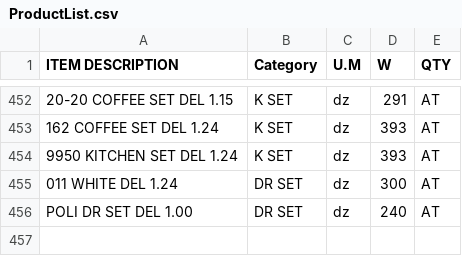
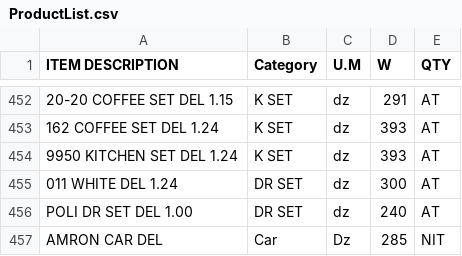
Before and after one commit to KrishnaGadia/sturdy-doodle, a CSV file: ProductList.csv, drawn as a sheet; only a part is shown, gaps mark what is left out; the diff names each change by its address in the sheet, - before the commit and + after, or states it on an @@ line.

Commit message:
Update ProductList.csv

```diff
--- a/ProductList.csv
+++ b/ProductList.csv
+row 457: AMRON CAR DEL | Car | Dz | 285 | NIT
```
